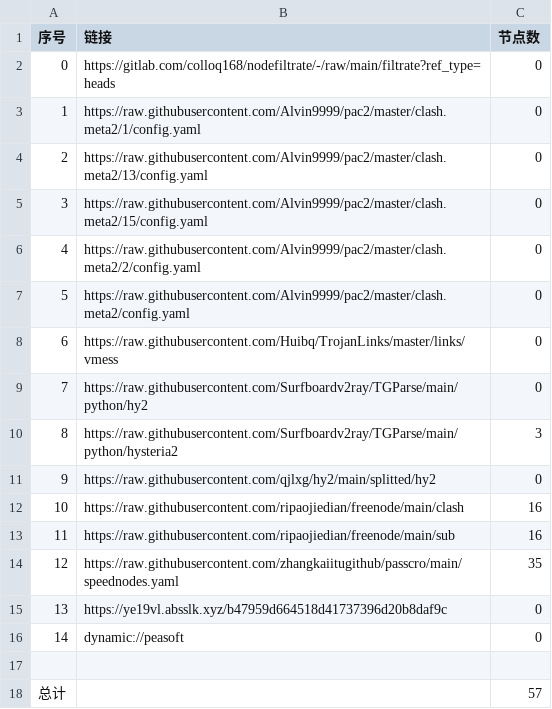
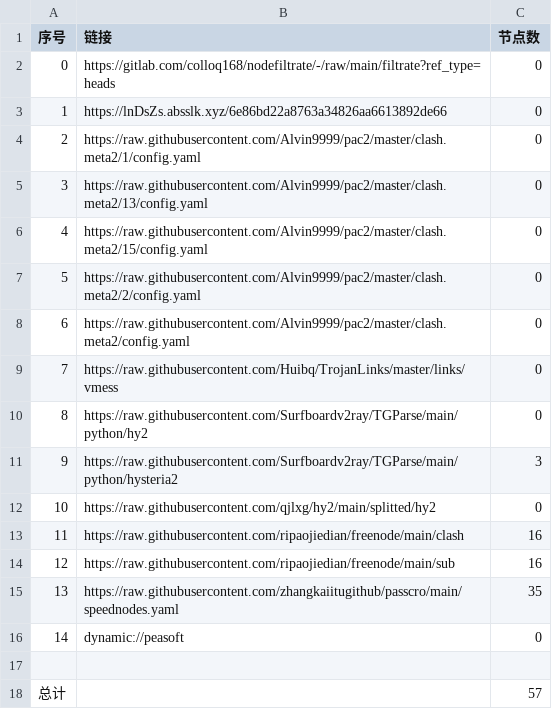
Before and after one commit to x-isd/AutoMergePublicNodes, a CSV file: list_result.csv, drawn as a sheet; removed rows and columns are numbered as before the commit, all else as after; the diff names each change by its address in the sheet, - before the commit and + after, or states it on an @@ line.

```diff
--- a/list_result.csv
+++ b/list_result.csv
+row 3: 1 | https://lnDsZs.absslk.xyz/6e86bd22a8763a34826aa6613892de66 | 0
@@ column A (序号) renumbered between rows 4 and 15 @@
-row 15: 13 | https://ye19vl.absslk.xyz/b47959d664518d41737396d20b8daf9c | 0
```
Also changed, not shown: 21 other files.
